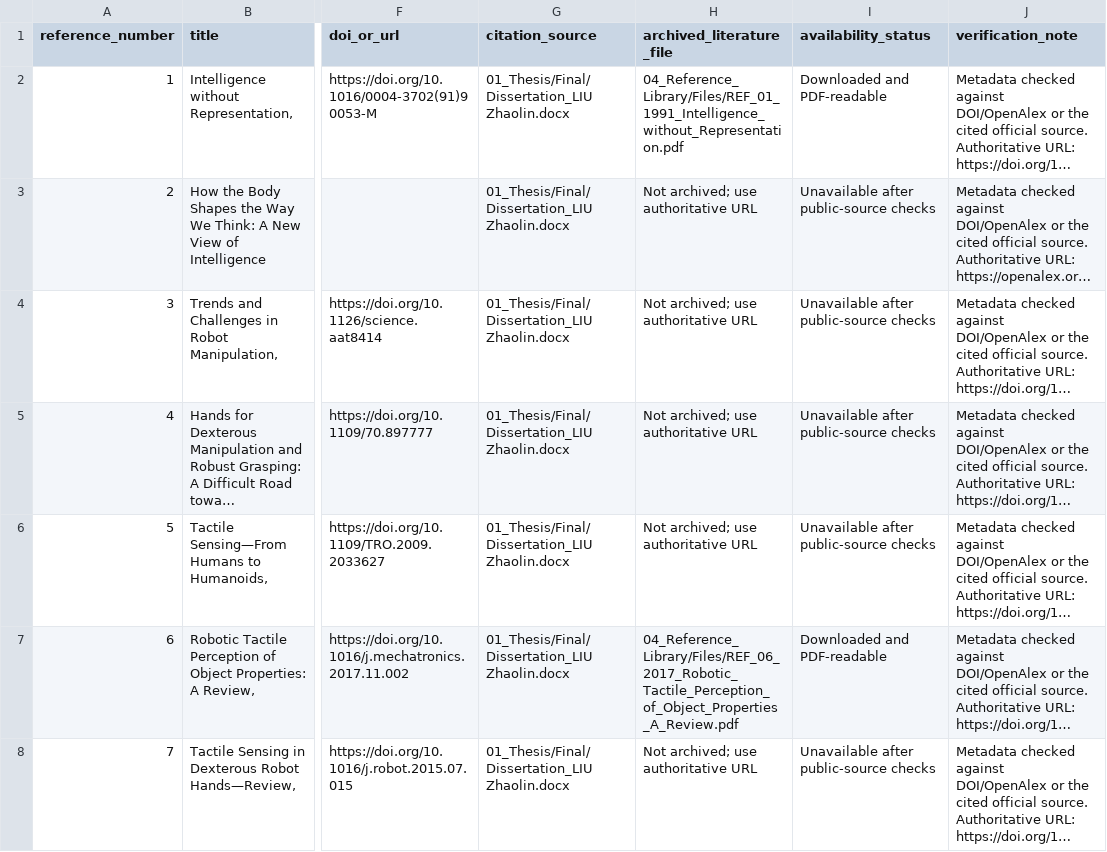
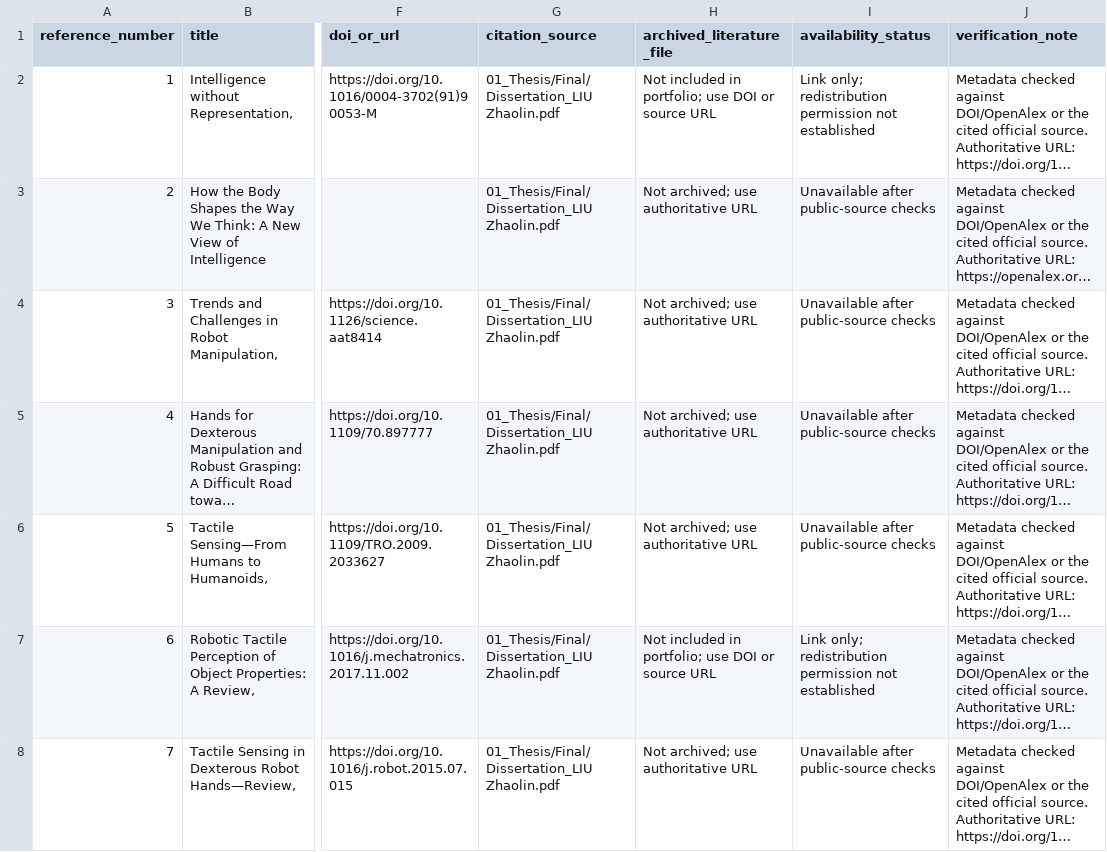
Before and after one commit to Liiiin-hku/Liuzhaolin_Project, a CSV file: 01_Academic/LITERATURE_INDEX.csv, drawn as a sheet; only a part is shown, gaps mark what is left out; long unchanged cells end in …; the diff covers the shown part only; the diff names each change by its address in the sheet, - before the commit and + after, or states it on an @@ line.

```diff
--- a/01_Academic/LITERATURE_INDEX.csv
+++ b/01_Academic/LITERATURE_INDEX.csv
-G2:G8 (citation_source): 01_Thesis/Final/Dissertation_LIU Zhaolin.docx
+G2:G8 (citation_source): 01_Thesis/Final/Dissertation_LIU Zhaolin.pdf
-H2 (archived_literature_file): 04_Reference_Library/Files/REF_01_1991_Intelligence_without_Representation.pdf
+H2 (archived_literature_file): Not included in portfolio; use DOI or source URL
-I2 (availability_status): Downloaded and PDF-readable
+I2 (availability_status): Link only; redistribution permission not established
-H7 (archived_literature_file): 04_Reference_Library/Files/REF_06_2017_Robotic_Tactile_Perception_of_Object_Properties_A_Review.pdf
+H7 (archived_literature_file): Not included in portfolio; use DOI or source URL
-I7 (availability_status): Downloaded and PDF-readable
+I7 (availability_status): Link only; redistribution permission not established
```
Also changed, not shown: 58 edited cells elsewhere in this file, 01_Academic/04_Reference_Library/REFERENCE_DOWNLOAD_MANIFEST.csv, 36 other files.
